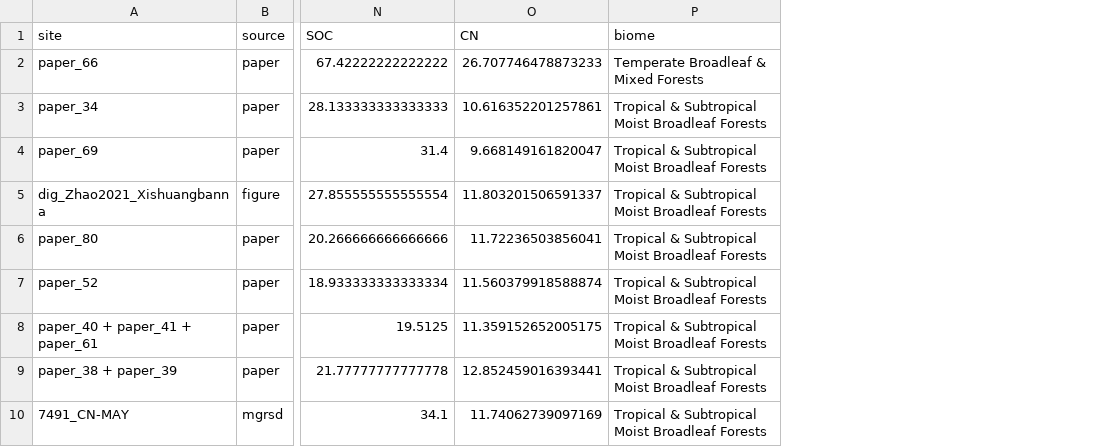
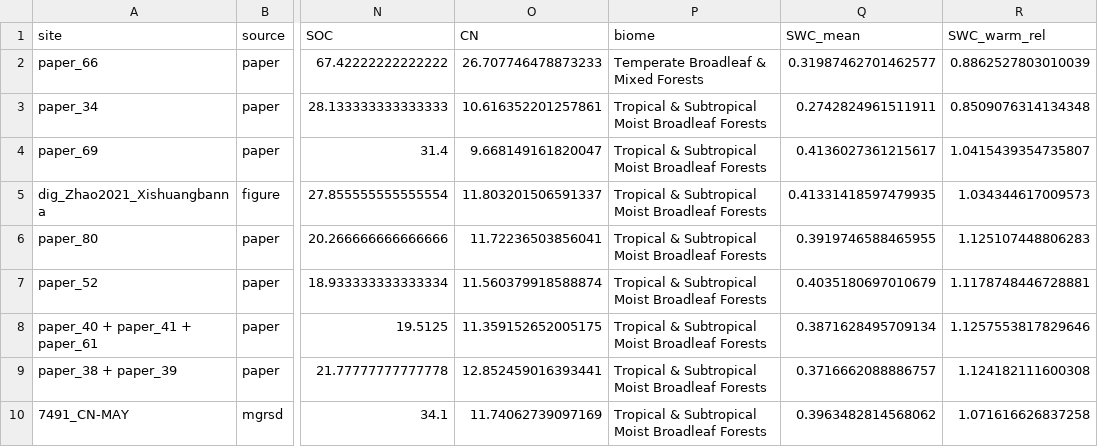
Before and after one commit to yassineerraji/Spatialising-Q10, a CSV file: data/dataset_v3.csv, drawn as a sheet; only a part is shown, gaps mark what is left out; the diff names each change by its address in the sheet, - before the commit and + after, or states it on an @@ line.

```diff
--- a/data/dataset_v3.csv
+++ b/data/dataset_v3.csv
+column Q (SWC_mean), rows 2-10: 0.31987462701462577 | 0.2742824961511911 | 0.4136027361215617 | 0.41331418597479935 | 0.3919746588465955 | 0.4035180697010679 | 0.3871628495709134 | 0.3716662088886757 | 0.3963482814568062
+column R (SWC_warm_rel), rows 2-10: 0.8862527803010039 | 0.8509076314134348 | 1.0415439354735807 | 1.034344617009573 | 1.125107448806283 | 1.1178748446728881 | 1.1257553817829646 | 1.124182111600308 | 1.071616626837258
```
Also changed, not shown: 24 other files.
